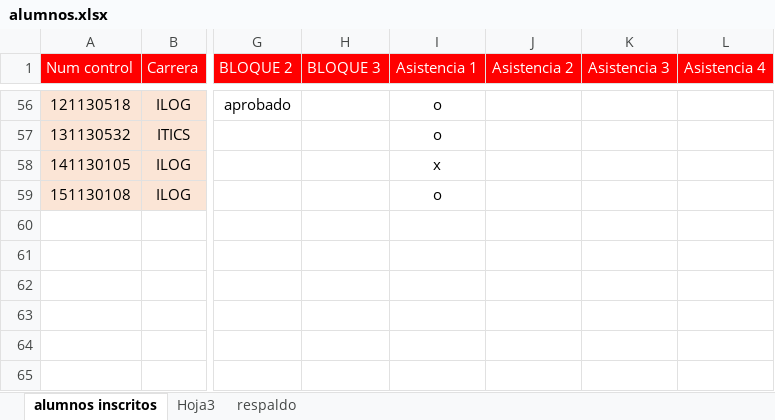
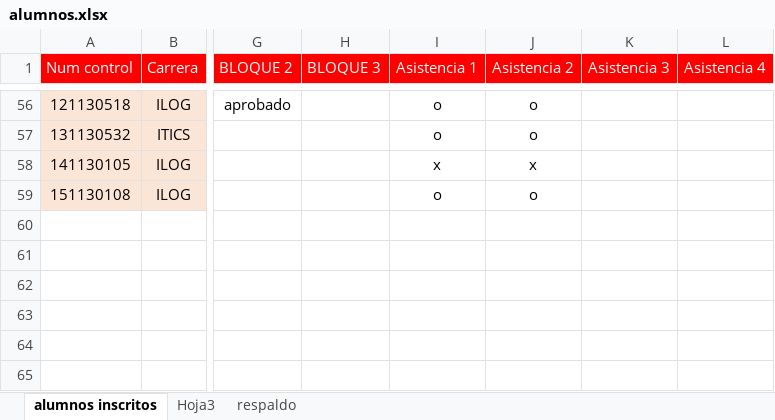
Before and after one commit to antroar/7sem-mat, an Excel workbook: alumnos.xlsx, sheet alumnos inscritos, drawn as a sheet; only a part is shown, gaps mark what is left out; values as stored, in another font and other column widths than the file's, no borders; the diff covers the shown part only; the diff names each change by its address in the sheet, - before the commit and + after, or states it on an @@ line.

```diff
--- a/alumnos.xlsx (sheet alumnos inscritos)
+++ b/alumnos.xlsx (sheet alumnos inscritos)
-J56:J57 (Asistencia 2): (empty)
+J56:J57 (Asistencia 2): o
-J58 (Asistencia 2): (empty)
+J58 (Asistencia 2): x
-J59 (Asistencia 2): (empty)
+J59 (Asistencia 2): o
```
Also changed, not shown: 28 edited cells elsewhere in this sheet, 4 other files.
